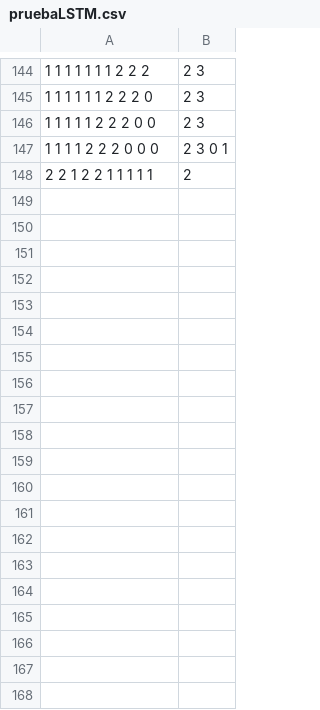
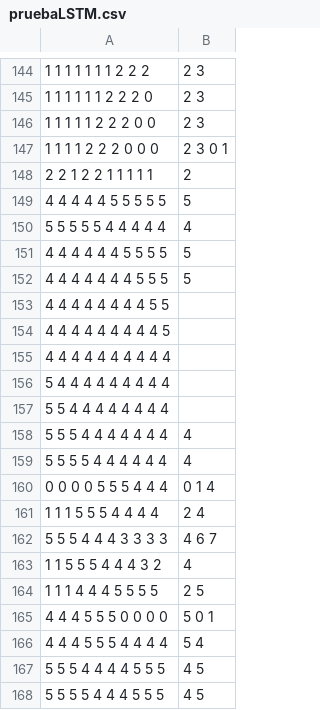
Before and after one commit to estebanmho/TFG_Final, a CSV file: training/pruebaLSTM.csv, drawn as a sheet; only a part is shown, gaps mark what is left out; the diff covers the shown part only.

Commit message:
Archivos de training pasados

```diff
--- a/training/pruebaLSTM.csv
+++ b/training/pruebaLSTM.csv
@@ -148 +148,21 @@
 2 2 1 2 2 1 1 1 1 1,2
+4 4 4 4 4 5 5 5 5 5,5
+5 5 5 5 5 4 4 4 4 4,4
+4 4 4 4 4 4 5 5 5 5,5
+4 4 4 4 4 4 4 5 5 5,5
+4 4 4 4 4 4 4 4 5 5,
+4 4 4 4 4 4 4 4 4 5,
+4 4 4 4 4 4 4 4 4 4,
+5 4 4 4 4 4 4 4 4 4,
+5 5 4 4 4 4 4 4 4 4,
+5 5 5 4 4 4 4 4 4 4,4
+5 5 5 5 4 4 4 4 4 4,4
+0 0 0 0 5 5 5 4 4 4,0 1 4
+1 1 1 5 5 5 4 4 4 4,2 4
+5 5 5 4 4 4 3 3 3 3,4 6 7
+1 1 5 5 5 4 4 4 3 2,4
+1 1 1 4 4 4 5 5 5 5,2 5
+4 4 4 5 5 5 0 0 0 0,5 0 1
+4 4 4 5 5 5 4 4 4 4,5 4
+5 5 5 4 4 4 4 5 5 5,4 5
+5 5 5 5 4 4 4 5 5 5,4 5
```
Also changed, not shown: 35 added rows elsewhere in this file, 6 other files.
